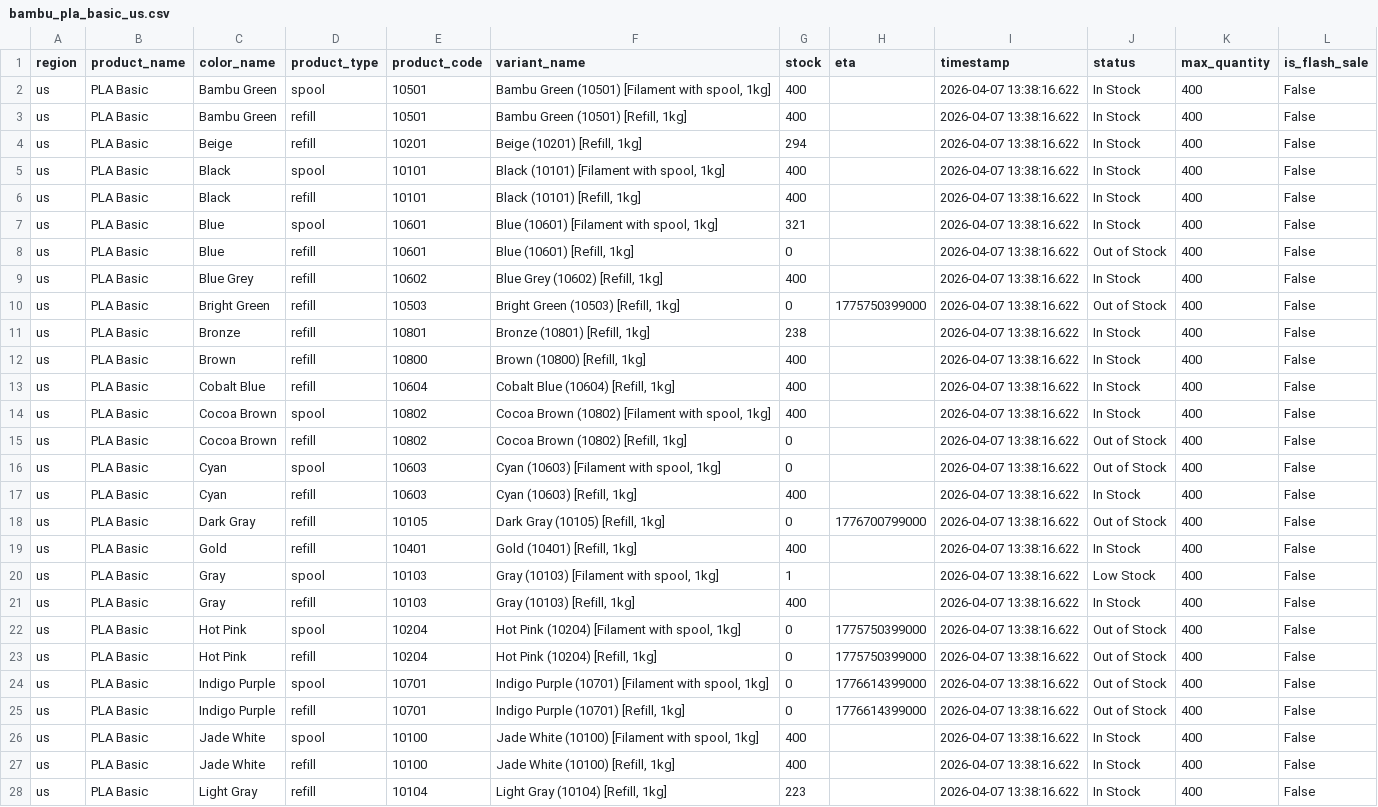
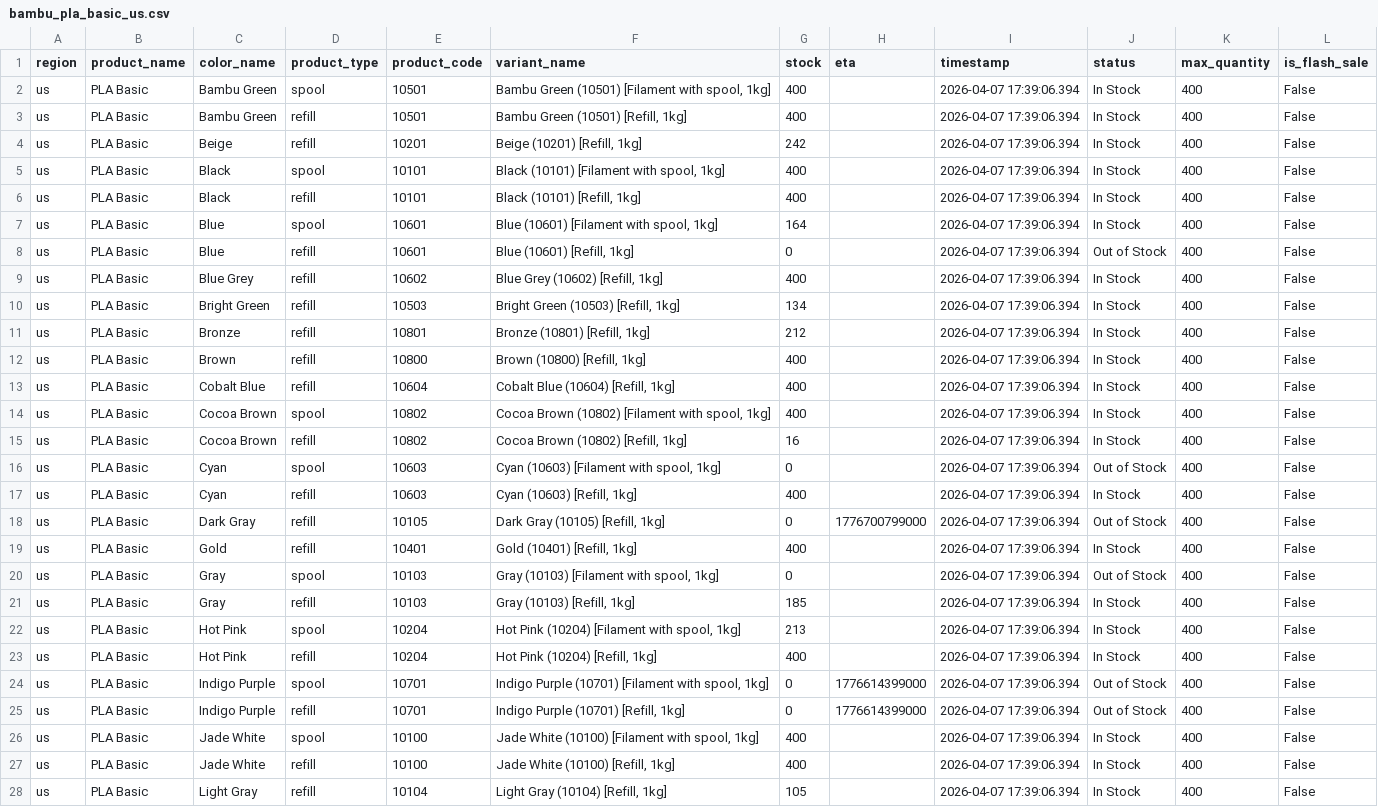
Before and after one commit to zachrigby3-star/bambu-filament-tracker, a CSV file: bambu_pla_basic_us.csv, drawn as a sheet; only a part is shown; the diff covers the shown part only; the diff names each change by its address in the sheet, - before the commit and + after, or states it on an @@ line.

```diff
--- a/bambu_pla_basic_us.csv
+++ b/bambu_pla_basic_us.csv
-I2:I28 (timestamp): 2026-04-07 13:38:16.622
+I2:I28 (timestamp): 2026-04-07 17:39:06.394
-G4 (stock): 294
+G4 (stock): 242
-G7 (stock): 321
+G7 (stock): 164
-G10 (stock): 0
+G10 (stock): 134
-H10 (eta): 1775750399000
+H10 (eta): (empty)
-J10 (status): Out of Stock
+J10 (status): In Stock
-G11 (stock): 238
+G11 (stock): 212
-G15 (stock): 0
+G15 (stock): 16
-J15 (status): Out of Stock
+J15 (status): In Stock
-G20 (stock): 1
+G20 (stock): 0
-J20 (status): Low Stock
+J20 (status): Out of Stock
-G21 (stock): 400
+G21 (stock): 185
-G22 (stock): 0
+G22 (stock): 213
-H22:H23 (eta): 1775750399000
+H22:H23 (eta): (empty)
-J22:J23 (status): Out of Stock
+J22:J23 (status): In Stock
-G23 (stock): 0
+G23 (stock): 400
-G28 (stock): 223
+G28 (stock): 105
```
Also changed, not shown: 17 edited cells elsewhere in this file.
